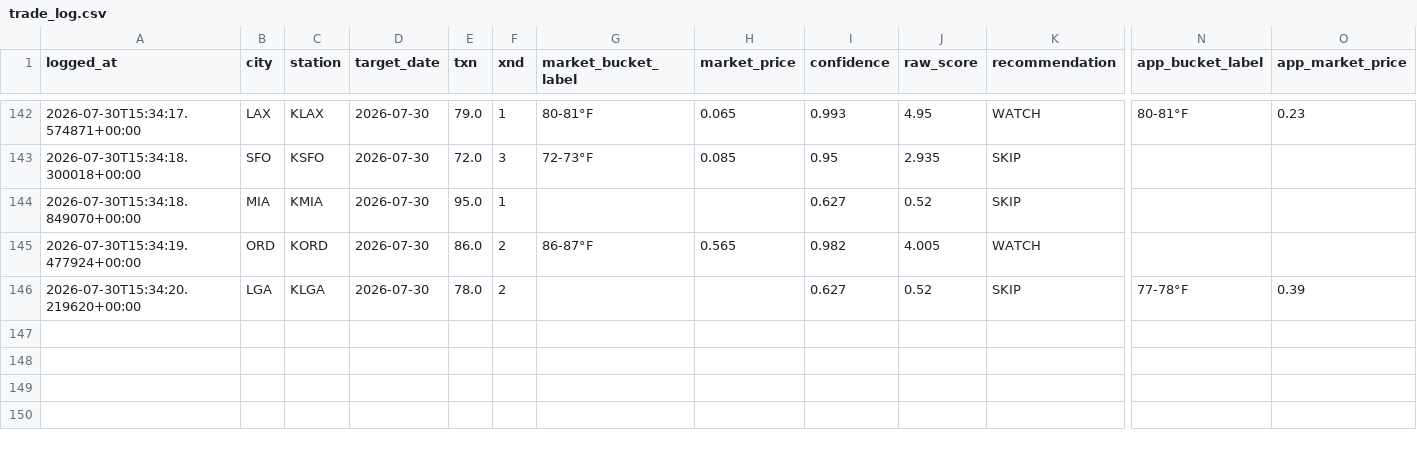
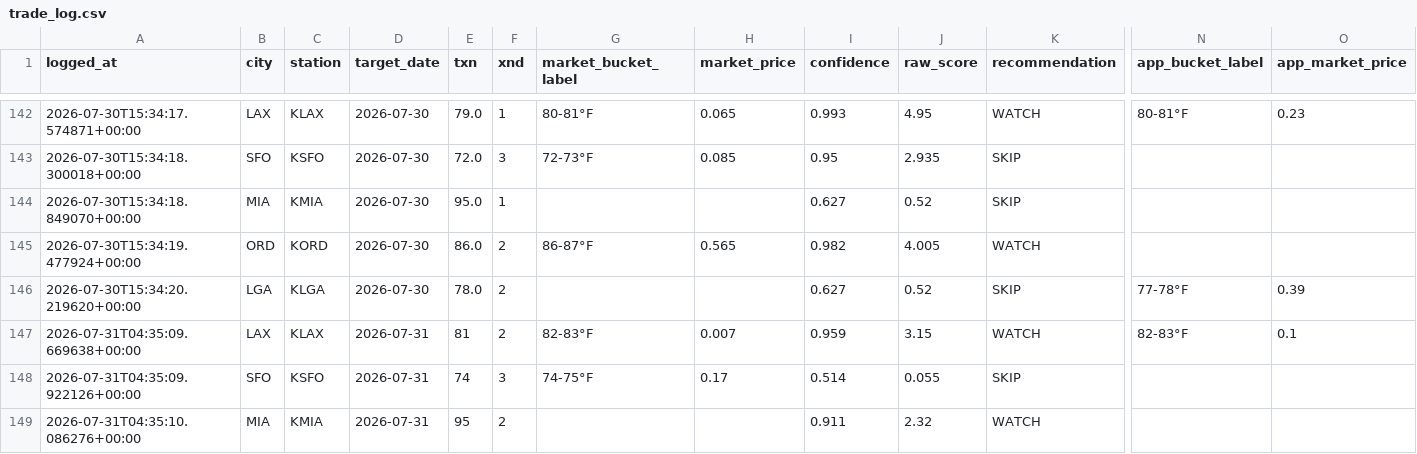
Before and after one commit to sso233x/weather-bot, a CSV file: trade_log.csv, drawn as a sheet; only a part is shown, gaps mark what is left out; rows hold the shown columns only; the diff covers the shown part only; the diff names each change by its address in the sheet, - before the commit and + after, or states it on an @@ line.

```diff
--- a/trade_log.csv
+++ b/trade_log.csv
+row 147: 2026-07-31T04:35:09.669638+00:00 | LAX | KLAX | 2026-07-31 | 81 | 2 | 82-83°F | 0.007 | 0.959 | 3.15 | WATCH | 82-83°F | 0.1
+row 148: 2026-07-31T04:35:09.922126+00:00 | SFO | KSFO | 2026-07-31 | 74 | 3 | 74-75°F | 0.17 | 0.514 | 0.055 | SKIP
+row 149: 2026-07-31T04:35:10.086276+00:00 | MIA | KMIA | 2026-07-31 | 95 | 2 |  |  | 0.911 | 2.32 | WATCH
```
Also changed, not shown: 2 added rows elsewhere in this file, 1 other file.
